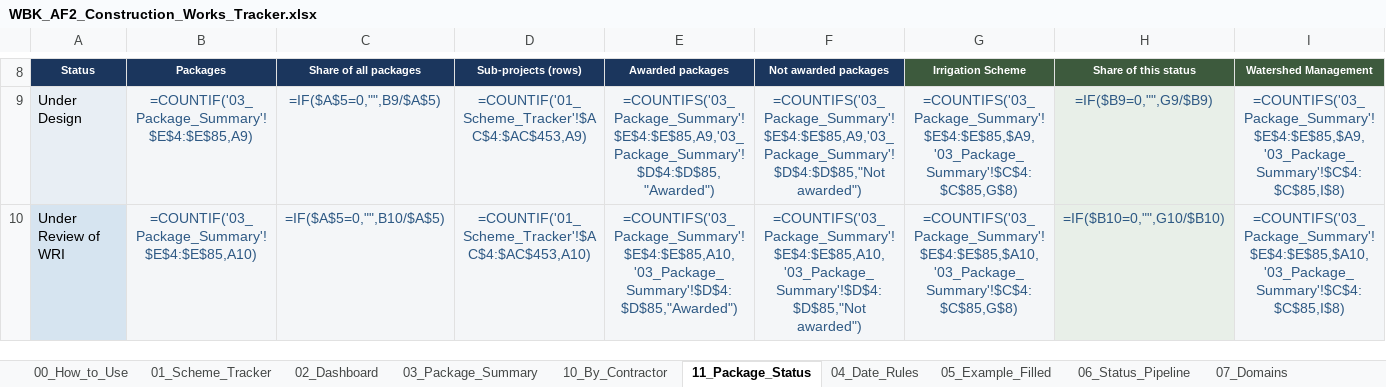
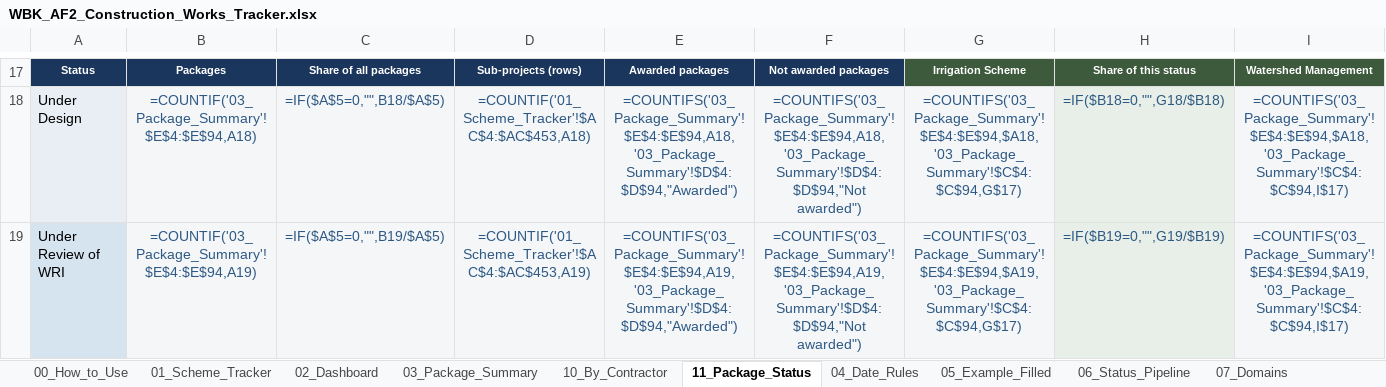
Before and after one commit to Maziarkarimi88/CursorMaziar, an Excel workbook: construction_tracker/WBK_AF2_Construction_Works_Tracker.xlsx, sheet 11_Package_Status, drawn as a sheet; only a part is shown, gaps mark what is left out; values as stored, in another font and other column widths than the file's, no borders; formulas without a stored value are shown as written; charts and pictures not drawn; addresses are those after the commit; the diff covers the shown part only; the diff names each change by its address in the sheet, - before the commit and + after, or states it on an @@ line.

```diff
--- a/construction_tracker/WBK_AF2_Construction_Works_Tracker.xlsx (sheet 11_Package_Status)
+++ b/construction_tracker/WBK_AF2_Construction_Works_Tracker.xlsx (sheet 11_Package_Status)
-B18: =COUNTIF('03_Package_Summary'!$E$4:$E$85,A9)
+B18: =COUNTIF('03_Package_Summary'!$E$4:$E$94,A18)
-C18: =IF($A$5=0,"",B9/$A$5)
+C18: =IF($A$5=0,"",B18/$A$5)
-D18: =COUNTIF('01_Scheme_Tracker'!$AC$4:$AC$453,A9)
+D18: =COUNTIF('01_Scheme_Tracker'!$AC$4:$AC$453,A18)
-E18: =COUNTIFS('03_Package_Summary'!$E$4:$E$85,A9,'03_Package_Summary'!$D$4:$D$85,"Awarded")
+E18: =COUNTIFS('03_Package_Summary'!$E$4:$E$94,A18,'03_Package_Summary'!$D$4:$D$94,"Awarded")
-F18: =COUNTIFS('03_Package_Summary'!$E$4:$E$85,A9,'03_Package_Summary'!$D$4:$D$85,"Not awarded")
+F18: =COUNTIFS('03_Package_Summary'!$E$4:$E$94,A18,'03_Package_Summary'!$D$4:$D$94,"Not awarded")
-G18: =COUNTIFS('03_Package_Summary'!$E$4:$E$85,$A9,'03_Package_Summary'!$C$4:$C$85,G$8)
+G18: =COUNTIFS('03_Package_Summary'!$E$4:$E$94,$A18,'03_Package_Summary'!$C$4:$C$94,G$17)
-H18: =IF($B9=0,"",G9/$B9)
+H18: =IF($B18=0,"",G18/$B18)
-I18: =COUNTIFS('03_Package_Summary'!$E$4:$E$85,$A9,'03_Package_Summary'!$C$4:$C$85,I$8)
+I18: =COUNTIFS('03_Package_Summary'!$E$4:$E$94,$A18,'03_Package_Summary'!$C$4:$C$94,I$17)
-B19: =COUNTIF('03_Package_Summary'!$E$4:$E$85,A10)
+B19: =COUNTIF('03_Package_Summary'!$E$4:$E$94,A19)
-C19: =IF($A$5=0,"",B10/$A$5)
+C19: =IF($A$5=0,"",B19/$A$5)
-D19: =COUNTIF('01_Scheme_Tracker'!$AC$4:$AC$453,A10)
+D19: =COUNTIF('01_Scheme_Tracker'!$AC$4:$AC$453,A19)
-E19: =COUNTIFS('03_Package_Summary'!$E$4:$E$85,A10,'03_Package_Summary'!$D$4:$D$85,"Awarded")
+E19: =COUNTIFS('03_Package_Summary'!$E$4:$E$94,A19,'03_Package_Summary'!$D$4:$D$94,"Awarded")
-F19: =COUNTIFS('03_Package_Summary'!$E$4:$E$85,A10,'03_Package_Summary'!$D$4:$D$85,"Not awarded")
+F19: =COUNTIFS('03_Package_Summary'!$E$4:$E$94,A19,'03_Package_Summary'!$D$4:$D$94,"Not awarded")
-G19: =COUNTIFS('03_Package_Summary'!$E$4:$E$85,$A10,'03_Package_Summary'!$C$4:$C$85,G$8)
+G19: =COUNTIFS('03_Package_Summary'!$E$4:$E$94,$A19,'03_Package_Summary'!$C$4:$C$94,G$17)
-H19: =IF($B10=0,"",G10/$B10)
+H19: =IF($B19=0,"",G19/$B19)
-I19: =COUNTIFS('03_Package_Summary'!$E$4:$E$85,$A10,'03_Package_Summary'!$C$4:$C$85,I$8)
+I19: =COUNTIFS('03_Package_Summary'!$E$4:$E$94,$A19,'03_Package_Summary'!$C$4:$C$94,I$17)
```
Also changed, not shown: 18 added rows, 9 removed rows, 224 edited cells, cell formats and merged cells elsewhere in this sheet, sheet 01_Scheme_Tracker, sheet 03_Package_Summary, sheet 02_Dashboard, charts or pictures, 6 other files.
